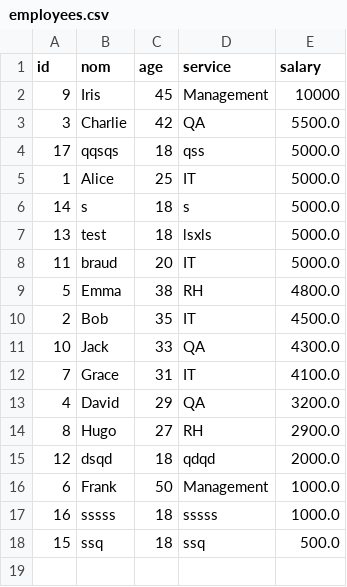
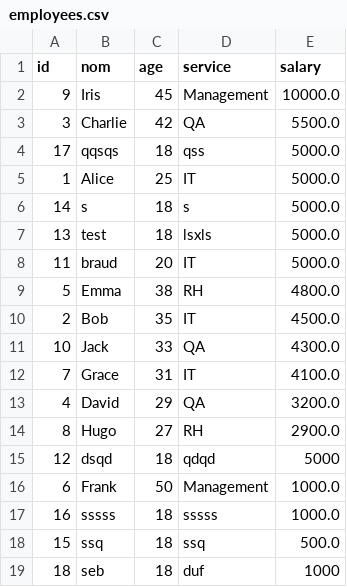
Before and after one commit to vbexmanautoentrepreneur-commits/duckdb, a CSV file: employees.csv, drawn as a sheet.

```diff
--- a/employees.csv
+++ b/employees.csv
@@ -1,3 +1,3 @@
 id,nom,age,service,salary
-9,Iris,45,Management,10000
+9,Iris,45,Management,10000.0
 3,Charlie,42,QA,5500.0
@@ -14,3 +14,3 @@ id,nom,age,service,salary
 8,Hugo,27,RH,2900.0
-12,dsqd,18,qdqd,2000.0
+12,dsqd,18,qdqd,5000
 6,Frank,50,Management,1000.0
@@ -18 +18,2 @@ id,nom,age,service,salary
 15,ssq,18,ssq,500.0
+18,seb,18,duf,1000
```
Also changed, not shown: 1 other file.
